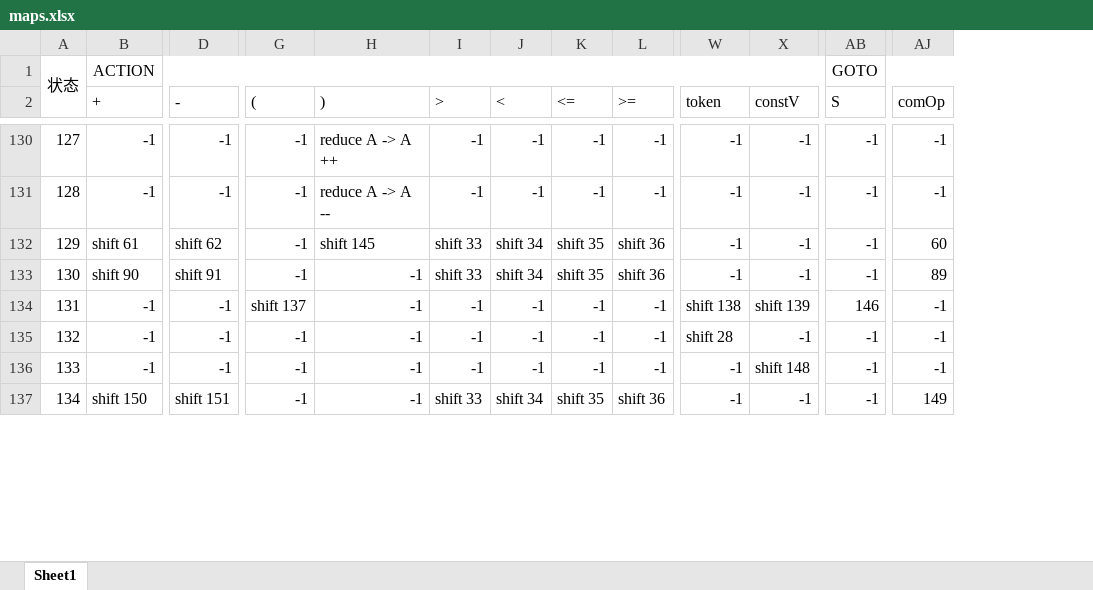
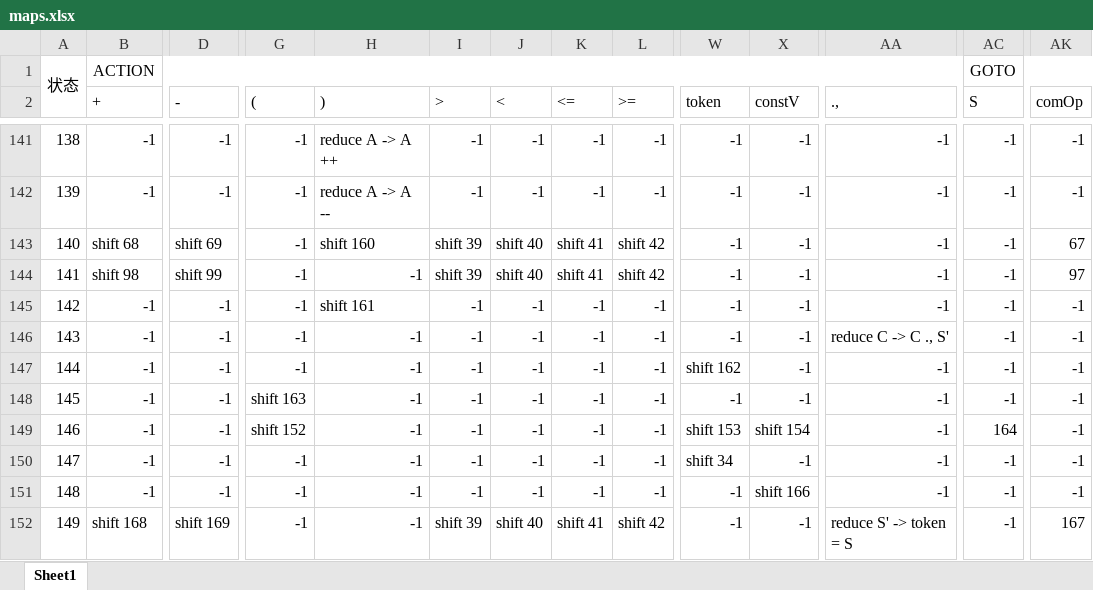
Before and after one commit to Lincyaw/CompilePriciple, an Excel workbook: 实验材料/maps.xlsx, sheet Sheet1, drawn as a sheet; only a part is shown, gaps mark what is left out; values as stored, in another font and other column widths than the file's, no borders; addresses are those after the commit; rows hold the shown columns only; the diff covers the shown part only; the diff names each change by its address in the sheet, - before the commit and + after, or states it on an @@ line.

```diff
--- a/实验材料/maps.xlsx (sheet Sheet1)
+++ b/实验材料/maps.xlsx (sheet Sheet1)
+column AA (.,), rows 141-144: all -1; rows 149-152: -1 | -1 | -1 | reduce S' -> token = S
@@ column A renumbered between rows 13 and 211 @@
-B143 (+): shift 61
+B143 (+): shift 68
-D143 (-): shift 62
+D143 (-): shift 69
-H143 ()): shift 145
+H143 ()): shift 160
-I143:I144 (>): shift 33
+I143:I144 (>): shift 39
-J143:J144 (<): shift 34
+J143:J144 (<): shift 40
-K143:K144 (<=): shift 35
+K143:K144 (<=): shift 41
-L143:L144 (>=): shift 36
+L143:L144 (>=): shift 42
-AK143 (comOp): 60
+AK143 (comOp): 67
-B144 (+): shift 90
+B144 (+): shift 98
-D144 (-): shift 91
+D144 (-): shift 99
-AK144 (comOp): 89
+AK144 (comOp): 97
+row 145: 142 | -1 | -1 | -1 | shift 161 | -1 | -1 | -1 | -1 | -1 | -1 | -1 | -1 | -1
+row 146: 143 | -1 | -1 | -1 | -1 | -1 | -1 | -1 | -1 | -1 | -1 | reduce C -> C ., S' | -1 | -1
+row 147: 144 | -1 | -1 | -1 | -1 | -1 | -1 | -1 | -1 | shift 162 | -1 | -1 | -1 | -1
+row 148: 145 | -1 | -1 | shift 163 | -1 | -1 | -1 | -1 | -1 | -1 | -1 | -1 | -1 | -1
-G149 ((): shift 137
+G149 ((): shift 152
-W149 (token): shift 138
+W149 (token): shift 153
-X149 (constV): shift 139
+X149 (constV): shift 154
-AC149 (S): 146
+AC149 (S): 164
-W150 (token): shift 28
+W150 (token): shift 34
-X151 (constV): shift 148
+X151 (constV): shift 166
-B152 (+): shift 150
+B152 (+): shift 168
-D152 (-): shift 151
+D152 (-): shift 169
-I152 (>): shift 33
+I152 (>): shift 39
-J152 (<): shift 34
+J152 (<): shift 40
-K152 (<=): shift 35
+K152 (<=): shift 41
-L152 (>=): shift 36
+L152 (>=): shift 42
-AK152 (comOp): 149
+AK152 (comOp): 167
```
Also changed, not shown: 24 added rows and 457 edited cells elsewhere in this sheet, 4 other files.
